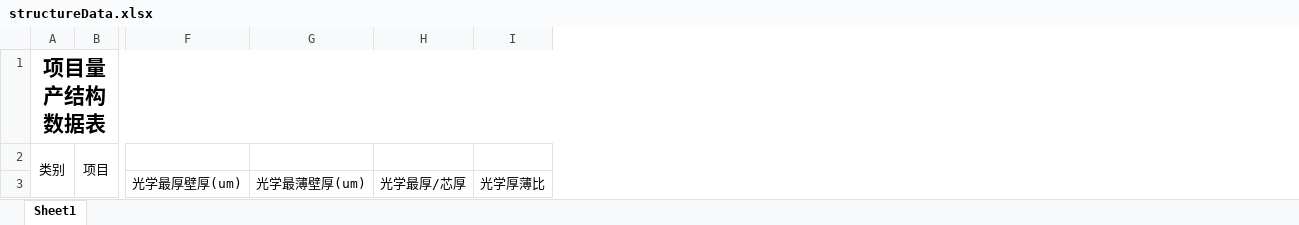
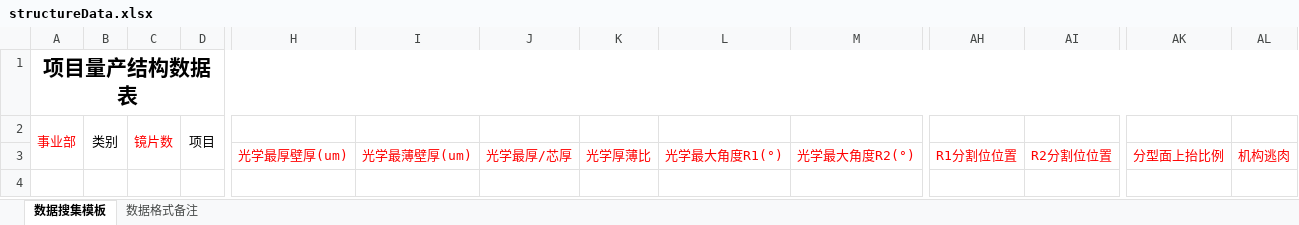
Before and after one commit to aacoptics/microservice, an Excel workbook: microservice-production/microservice-data-analysis-api/src/main/resources/excelTemplate/structureData.xlsx, sheet 数据搜集模板, drawn as a sheet; only a part is shown, gaps mark what is left out; values as stored, in another font and other column widths than the file's, no borders; removed rows and columns are numbered as before the commit, all else as after; the diff names each change by its address in the sheet, - before the commit and + after, or states it on an @@ line.

```diff
--- a/microservice-production/microservice-data-analysis-api/src/main/resources/excelTemplate/structureData.xlsx (sheet 数据搜集模板)
+++ b/microservice-production/microservice-data-analysis-api/src/main/resources/excelTemplate/structureData.xlsx (sheet 数据搜集模板)
-sheet tab: Sheet1
+sheet tab: 数据搜集模板
+sheet tab: 数据格式备注
+column A, rows 1-2: 项目量产结构数据表 | 事业部
+column C, row 2: 镜片数
+column L, row 3: 光学最大角度R1(°)
+column M, row 3: 光学最大角度R2(°)
+column AH, row 3: R1分割位位置
+column AI, row 3: R2分割位位置
+column AK, row 3: 分型面上抬比例
+column AL, row 3: 机构逃肉
-B1: 项目量产结构数据表
+B1: (empty)
-A1:AE1 merged
-H3:K3 text colour: black
+H3:K3 text colour: #FF0000
```
Also changed, not shown: microservice-production/microservice-data-analysis-api/src/main/resources/excelTemplate/allData.xlsx, microservice-production/microservice-data-analysis-api/src/main/resources/excelTemplate/moldData.xlsx, 27 other files.
